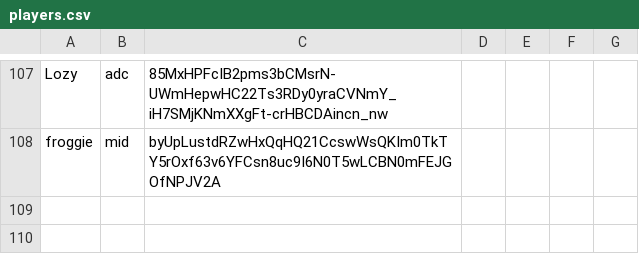
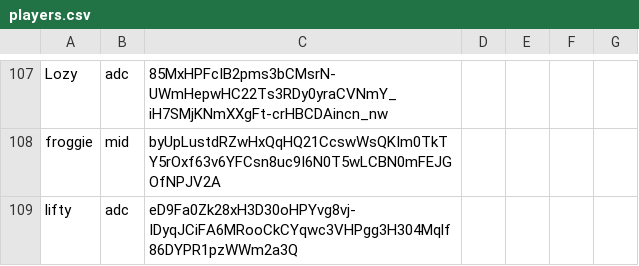
Before and after one commit to ArcaneIRE/ilol-ladder, a CSV file: app/players.csv, drawn as a sheet; only a part is shown, gaps mark what is left out; the diff names each change by its address in the sheet, - before the commit and + after, or states it on an @@ line.

Commit message:
Add new players

```diff
--- a/app/players.csv
+++ b/app/players.csv
+row 109: lifty | adc | eD9Fa0Zk28xH3D30oHPYvg8vj-IDyqJCiFA6MRooCkCYqwc3VHPgg3H304Mqlf86DYPR1pzWWm2a3Q
```
